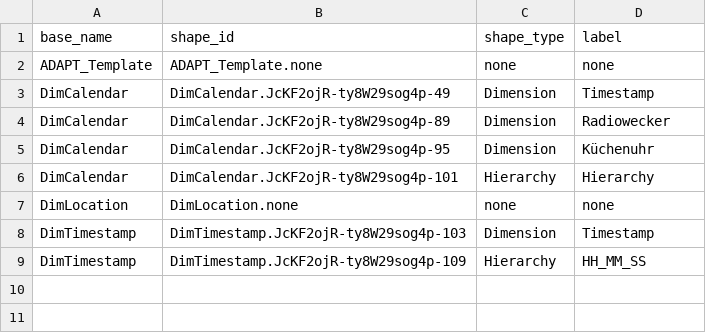
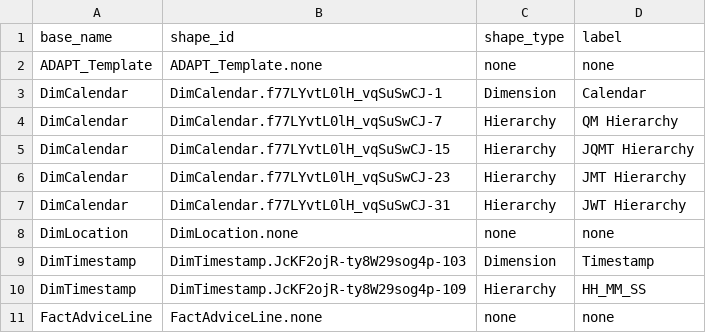
Before and after one commit to mtruschk/InboundADAPT, a CSV file: docs/01_nodes.csv, drawn as a sheet.

```diff
--- a/docs/01_nodes.csv
+++ b/docs/01_nodes.csv
@@ -2,6 +2,7 @@ base_name,shape_id,shape_type,label
 ADAPT_Template,ADAPT_Template.none,none,none
-DimCalendar,DimCalendar.JcKF2ojR-ty8W29sog4p-49,Dimension,Timestamp
-DimCalendar,DimCalendar.JcKF2ojR-ty8W29sog4p-89,Dimension,Radiowecker
-DimCalendar,DimCalendar.JcKF2ojR-ty8W29sog4p-95,Dimension,Küchenuhr
-DimCalendar,DimCalendar.JcKF2ojR-ty8W29sog4p-101,Hierarchy,Hierarchy
+DimCalendar,DimCalendar.f77LYvtL0lH_vqSuSwCJ-1,Dimension,Calendar
+DimCalendar,DimCalendar.f77LYvtL0lH_vqSuSwCJ-7,Hierarchy,QM Hierarchy
+DimCalendar,DimCalendar.f77LYvtL0lH_vqSuSwCJ-15,Hierarchy,JQMT Hierarchy
+DimCalendar,DimCalendar.f77LYvtL0lH_vqSuSwCJ-23,Hierarchy,JMT Hierarchy
+DimCalendar,DimCalendar.f77LYvtL0lH_vqSuSwCJ-31,Hierarchy,JWT Hierarchy
 DimLocation,DimLocation.none,none,none
@@ -9 +10,2 @@ DimTimestamp,DimTimestamp.JcKF2ojR-ty8W29sog4p-103,Dimension,Timestamp
 DimTimestamp,DimTimestamp.JcKF2ojR-ty8W29sog4p-109,Hierarchy,HH_MM_SS
+FactAdviceLine,FactAdviceLine.none,none,none
```
Also changed, not shown: docs/02_edges.csv, 4 other files.
